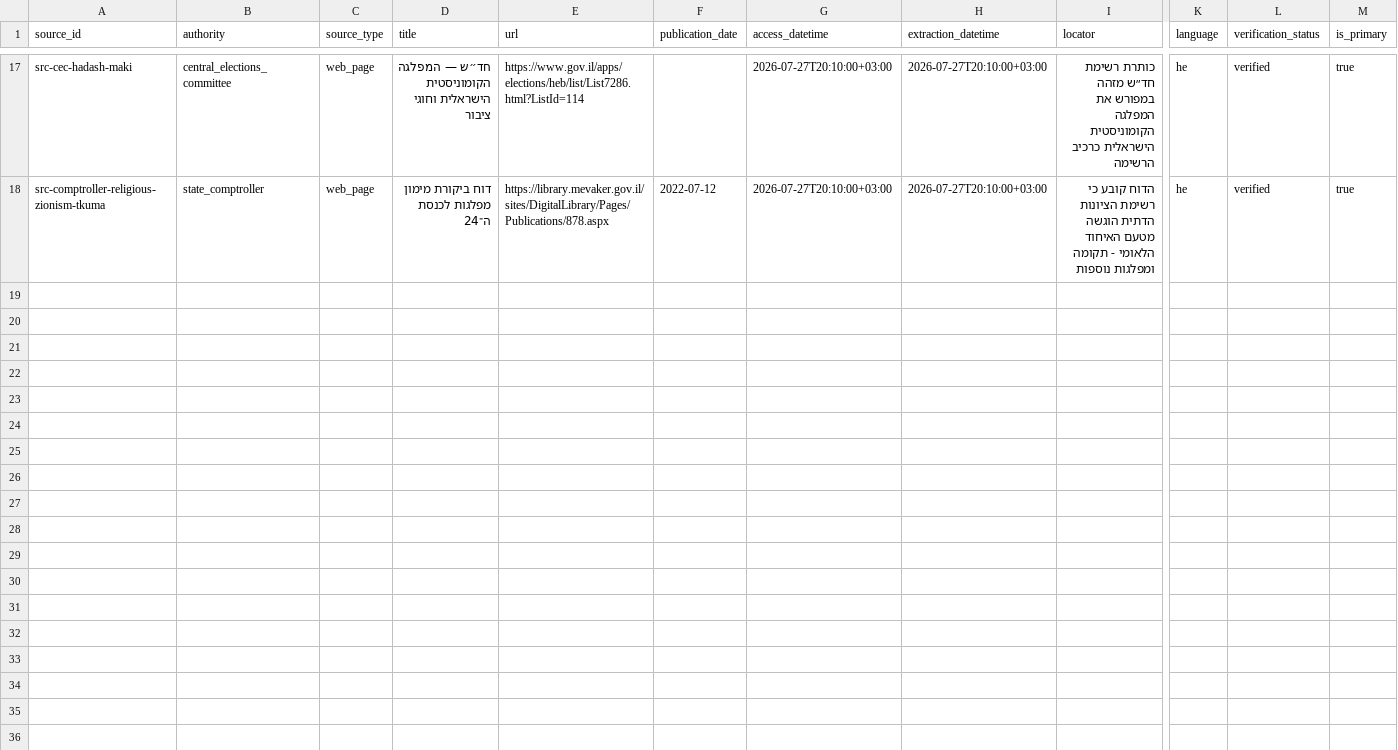
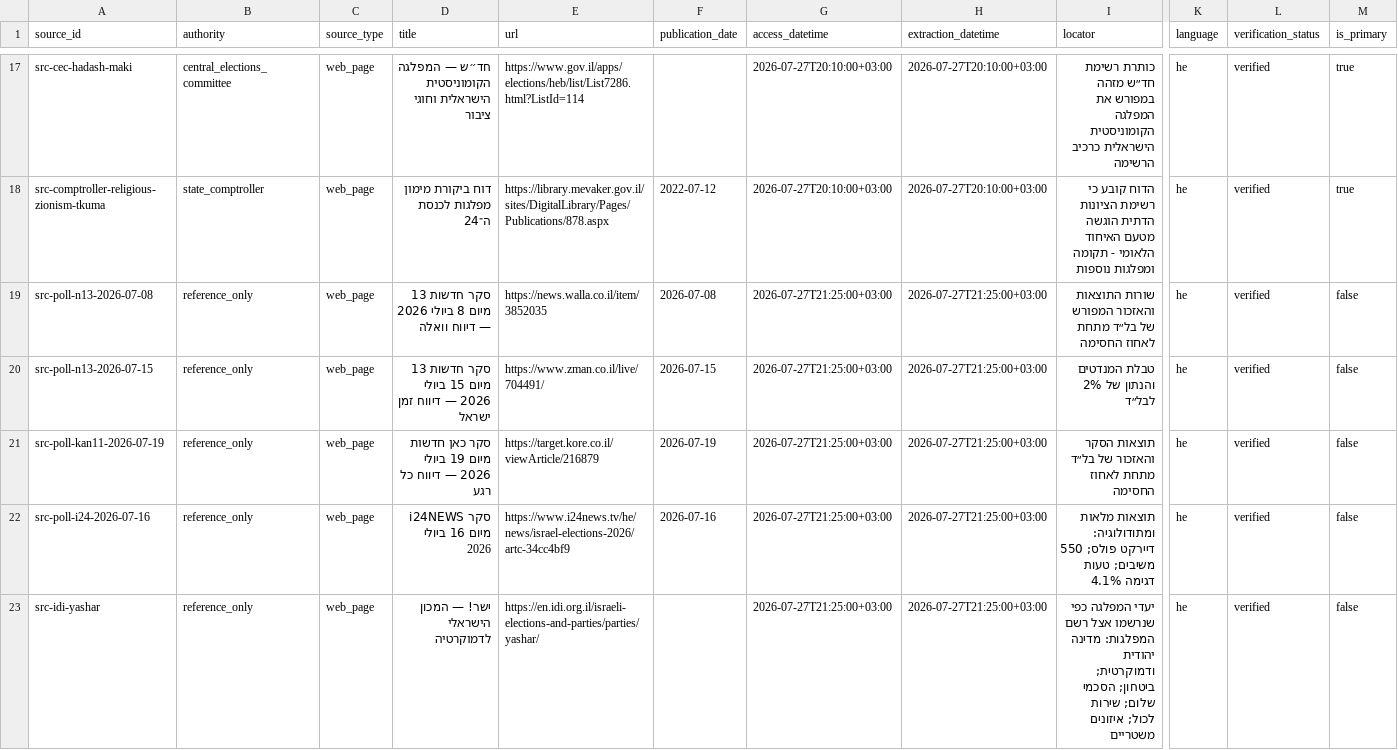
Before and after one commit to eDeveloperOZ/meeyfo-hakesef, a CSV file: data/sources.csv, drawn as a sheet; only a part is shown, gaps mark what is left out; rows hold the shown columns only; the diff covers the shown part only; the diff names each change by its address in the sheet, - before the commit and + after, or states it on an @@ line.

Commit message:
fix: address eligibility and source review items

```diff
--- a/data/sources.csv
+++ b/data/sources.csv
+row 19: src-poll-n13-2026-07-08 | reference_only | web_page | סקר חדשות 13 מיום 8 ביולי 2026 — דיווח וואלה | https://news.walla.co.il/item/3852035 | 2026-07-08 | 2026-07-27T21:25:00+03:00 | 2026-07-27T21:25:00+03:00 | שורות התוצאות והאזכור המפורש של בל״ד מתחת לאחוז החסימה | he | verified | false
+row 20: src-poll-n13-2026-07-15 | reference_only | web_page | סקר חדשות 13 מיום 15 ביולי 2026 — דיווח זמן ישראל | https://www.zman.co.il/live/704491/ | 2026-07-15 | 2026-07-27T21:25:00+03:00 | 2026-07-27T21:25:00+03:00 | טבלת המנדטים והנתון של 2% לבל״ד | he | verified | false
+row 21: src-poll-kan11-2026-07-19 | reference_only | web_page | סקר כאן חדשות מיום 19 ביולי 2026 — דיווח כל רגע | https://target.kore.co.il/viewArticle/216879 | 2026-07-19 | 2026-07-27T21:25:00+03:00 | 2026-07-27T21:25:00+03:00 | תוצאות הסקר והאזכור של בל״ד מתחת לאחוז החסימה | he | verified | false
+row 22: src-poll-i24-2026-07-16 | reference_only | web_page | סקר i24NEWS מיום 16 ביולי 2026 | https://www.i24news.tv/he/news/israel-elections-2026/artc-34cc4bf9 | 2026-07-16 | 2026-07-27T21:25:00+03:00 | 2026-07-27T21:25:00+03:00 | תוצאות מלאות ומתודולוגיה: דיירקט פולס; 550 משיבים; טעות דגימה 4.1% | he | verified | false
+row 23: src-idi-yashar | reference_only | web_page | ישר! — המכון הישראלי לדמוקרטיה | https://en.idi.org.il/israeli-elections-and-parties/parties/yashar/ |  | 2026-07-27T21:25:00+03:00 | 2026-07-27T21:25:00+03:00 | יעדי המפלגה כפי שנרשמו אצל רשם המפלגות: מדינה יהודית ודמוקרטית; ביטחון; הסכמי שלום; שירות לכול; איזונים משטריים | he | verified | false
```
Also changed, not shown: 4 added rows elsewhere in this file, data/axis_positions.csv, data/parties.csv, 15 other files.
